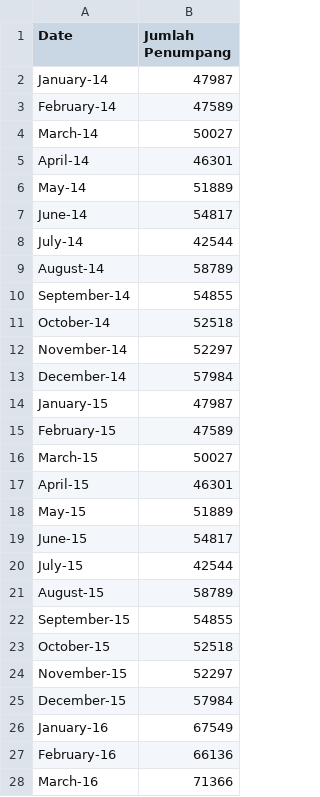
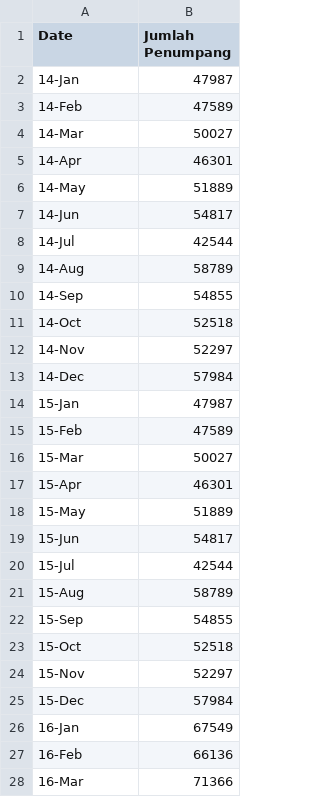
Before and after one commit to eriski/TugasPraktikumADW9, a CSV file: bps-file-lampung.csv, drawn as a sheet; only a part is shown; the diff covers the shown part only.

Commit message:
Add files via upload

```diff
--- a/bps-file-lampung.csv
+++ b/bps-file-lampung.csv
@@ -2,27 +2,27 @@
-January-14,47987,
-February-14,47589,
-March-14,50027,
-April-14,46301,
-May-14,51889,
-June-14,54817,
-July-14,42544,
-August-14,58789,
-September-14,54855,
-October-14,52518,
-November-14,52297,
-December-14,57984,
-January-15,47987,
-February-15,47589,
-March-15,50027,
-April-15,46301,
-May-15,51889,
-June-15,54817,
-July-15,42544,
-August-15,58789,
-September-15,54855,
-October-15,52518,
-November-15,52297,
-December-15,57984,
-January-16,67549,
-February-16,66136,
-March-16,71366,
+14-Jan,47987
+14-Feb,47589
+14-Mar,50027
+14-Apr,46301
+14-May,51889
+14-Jun,54817
+14-Jul,42544
+14-Aug,58789
+14-Sep,54855
+14-Oct,52518
+14-Nov,52297
+14-Dec,57984
+15-Jan,47987
+15-Feb,47589
+15-Mar,50027
+15-Apr,46301
+15-May,51889
+15-Jun,54817
+15-Jul,42544
+15-Aug,58789
+15-Sep,54855
+15-Oct,52518
+15-Nov,52297
+15-Dec,57984
+16-Jan,67549
+16-Feb,66136
+16-Mar,71366
```
Also changed, not shown: 33 edited cells elsewhere in this file.
